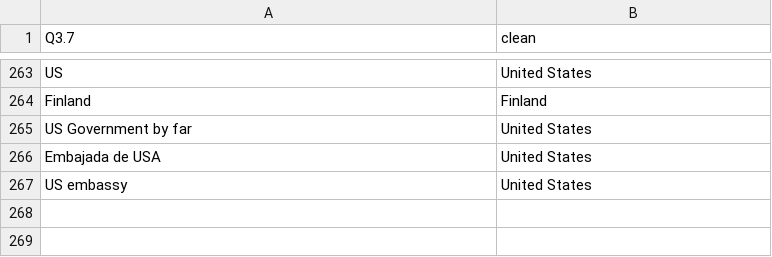
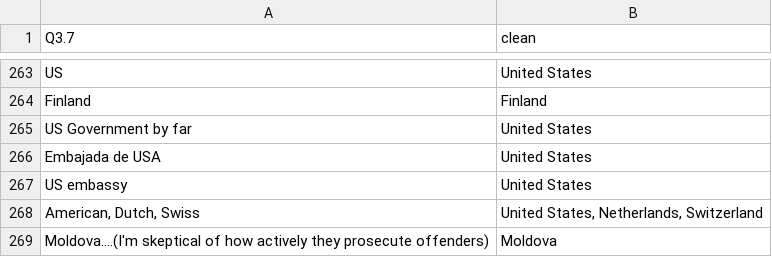
Before and after one commit to andrewheiss/From-the-Trenches-Anti-TIP-NGOs-and-US, a CSV file: data/most_active.csv, drawn as a sheet; only a part is shown, gaps mark what is left out; the diff names each change by its address in the sheet, - before the commit and + after, or states it on an @@ line.

Commit message:
Add two stragglers

```diff
--- a/data/most_active.csv
+++ b/data/most_active.csv
+row 268: American, Dutch, Swiss | United States, Netherlands, Switzerland
+row 269: Moldova....(I'm skeptical of how actively they prosecute offenders) | Moldova
```
